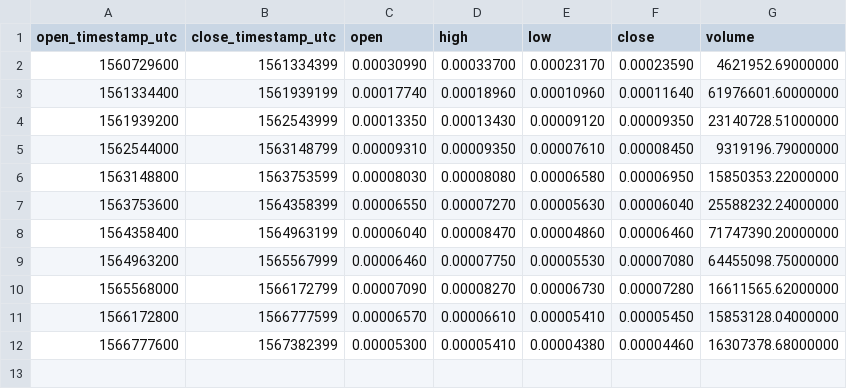
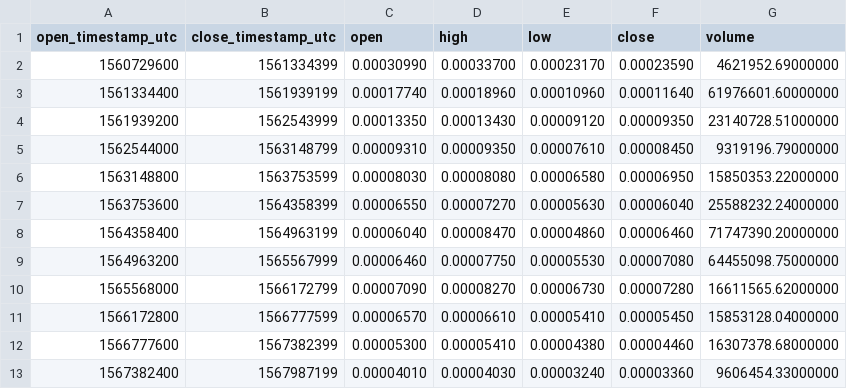
Before and after one commit to cryptobigbro/binance-ALGOBTC, a CSV file: binance-ALGOBTC-1w.csv, drawn as a sheet; the diff names each change by its address in the sheet, - before the commit and + after, or states it on an @@ line.

```diff
--- a/binance-ALGOBTC-1w.csv
+++ b/binance-ALGOBTC-1w.csv
+row 13: 1567382400 | 1567987199 | 0.00004010 | 0.00004030 | 0.00003240 | 0.00003360 | 9606454.33000000
```
Also changed, not shown: binance-ALGOBTC-1d.csv, binance-ALGOBTC-1h.csv.
